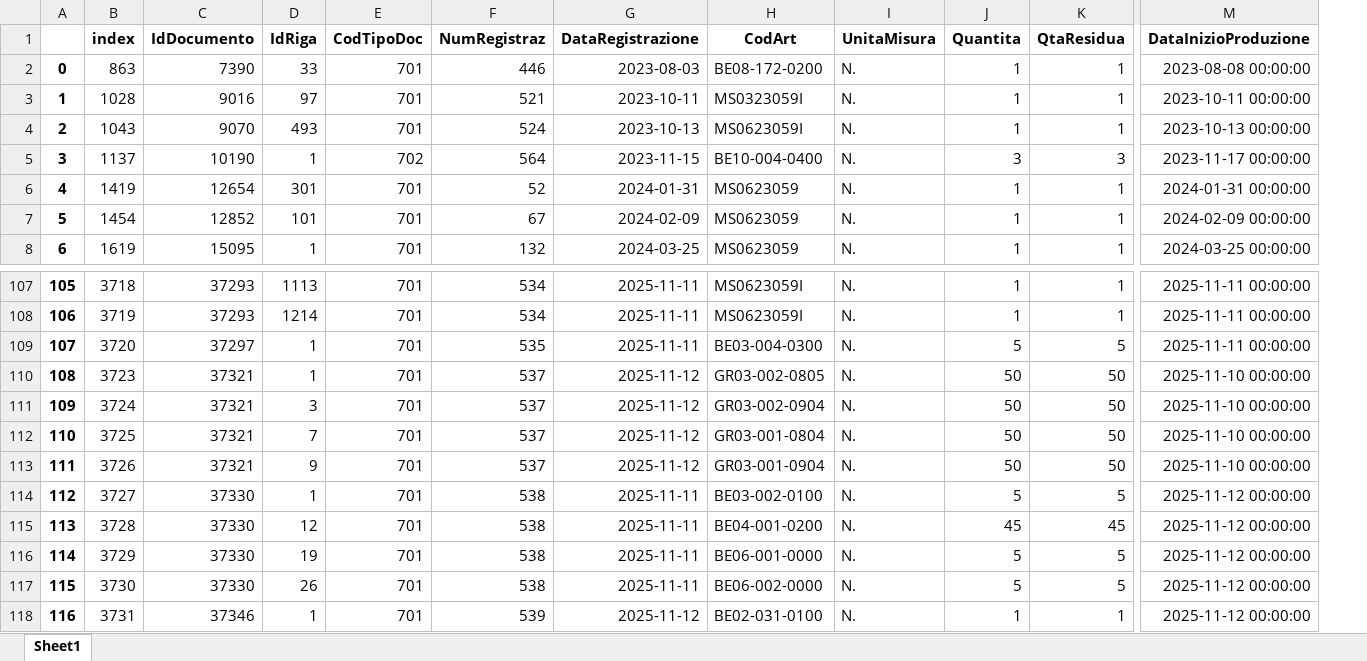
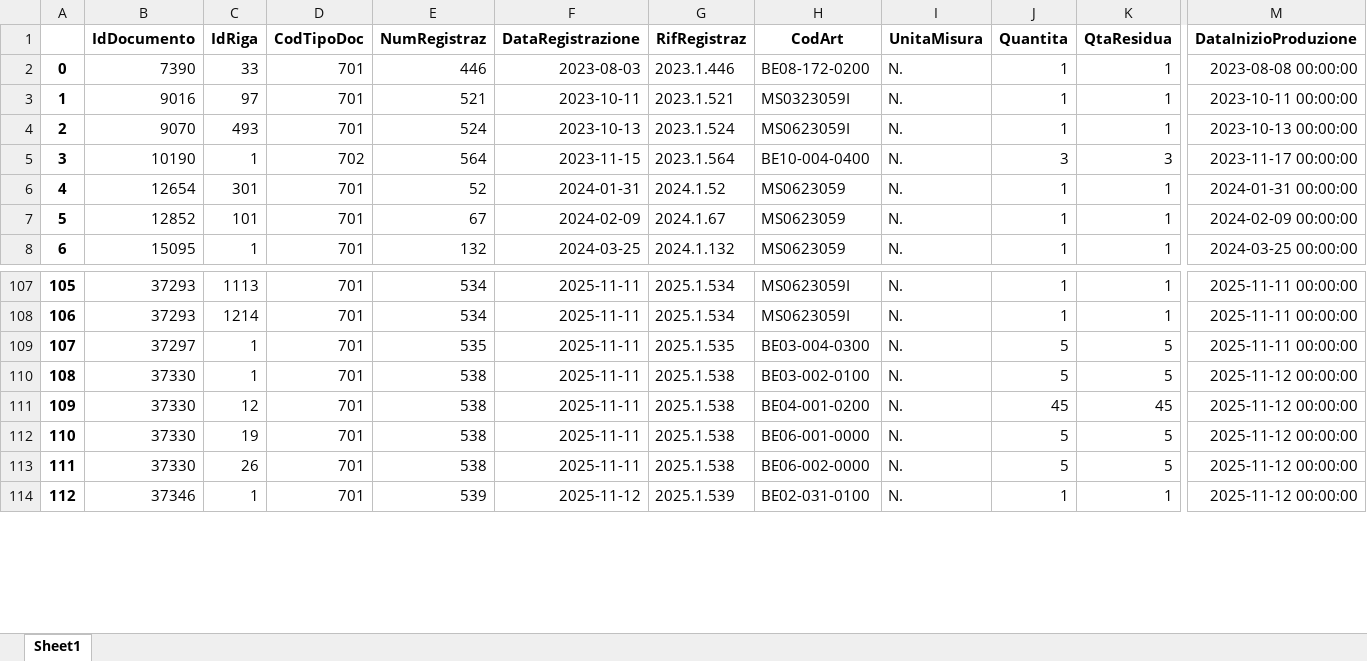
Before and after one commit to GiorgioAlessandria/Avanzamenti_produzione, an Excel workbook: excel/odp.xlsx, sheet Sheet1, drawn as a sheet; only a part is shown, gaps mark what is left out; values as stored, in another font and other column widths than the file's, no borders; removed rows and columns are numbered as before the commit, all else as after; rows hold the shown columns only; the diff covers the shown part only; the diff names each change by its address in the sheet, - before the commit and + after, or states it on an @@ line.

```diff
--- a/excel/odp.xlsx (sheet Sheet1)
+++ b/excel/odp.xlsx (sheet Sheet1)
-column B (index), rows 2-8: 863 | 1028 | 1043 | 1137 | 1419 | 1454 | 1619; rows 107-109: 3718 | 3719 | 3720; rows 114-118: 3727 | 3728 | 3729 | 3730 | 3731
+column G (RifRegistraz), rows 2-8: 2023.1.446 | 2023.1.521 | 2023.1.524 | 2023.1.564 | 2024.1.52 | 2024.1.67 | 2024.1.132; rows 107-114: 2025.1.534 | 2025.1.534 | 2025.1.535 | 2025.1.538 | 2025.1.538 | 2025.1.538 | 2025.1.538 | 2025.1.539
-row 110: 108 | 3723 | 37321 | 1 | 701 | 537 | 2025-11-12 | GR03-002-0805 | N. | 50 | 50 | 2025-11-10 00:00:00
-row 111: 109 | 3724 | 37321 | 3 | 701 | 537 | 2025-11-12 | GR03-002-0904 | N. | 50 | 50 | 2025-11-10 00:00:00
-row 112: 110 | 3725 | 37321 | 7 | 701 | 537 | 2025-11-12 | GR03-001-0804 | N. | 50 | 50 | 2025-11-10 00:00:00
-row 113: 111 | 3726 | 37321 | 9 | 701 | 537 | 2025-11-12 | GR03-001-0904 | N. | 50 | 50 | 2025-11-10 00:00:00
@@ column A renumbered between rows 110 and 238 @@
```
Also changed, not shown: 30 added rows elsewhere in this sheet, excel/odpcomponenti.xlsx, excel/odpfasi.xlsx, 8 other files.
